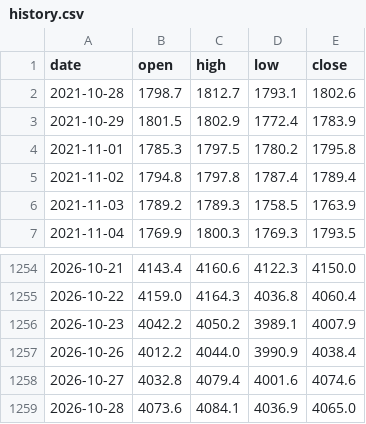
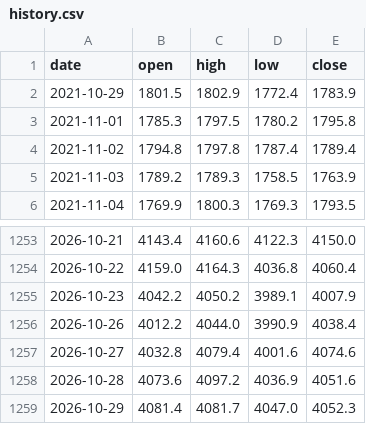
Before and after one commit to mechvannak/gold_market_cambodia, a CSV file: data/history.csv, drawn as a sheet; only a part is shown, gaps mark what is left out.

```diff
--- a/data/history.csv
+++ b/data/history.csv
@@ -1,3 +1,2 @@
 date,open,high,low,close
-2021-10-28,1798.7,1812.7,1793.1,1802.6
 2021-10-29,1801.5,1802.9,1772.4,1783.9
@@ -1258,2 +1257,3 @@ date,open,high,low,close
 2026-10-27,4032.8,4079.4,4001.6,4074.6
-2026-10-28,4073.6,4084.1,4036.9,4065.0
+2026-10-28,4073.6,4097.2,4036.9,4051.6
+2026-10-29,4081.4,4081.7,4047.0,4052.3
```
Also changed, not shown: 1 other file.
